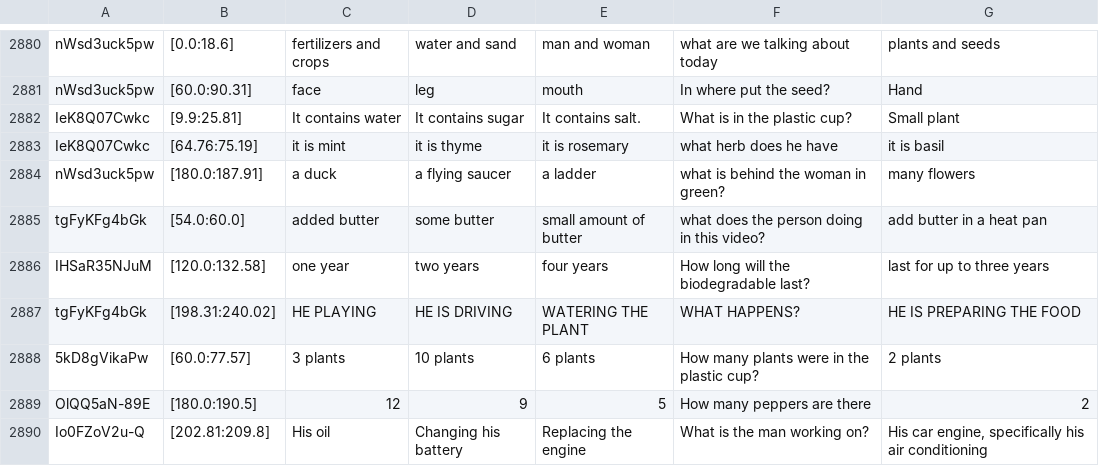
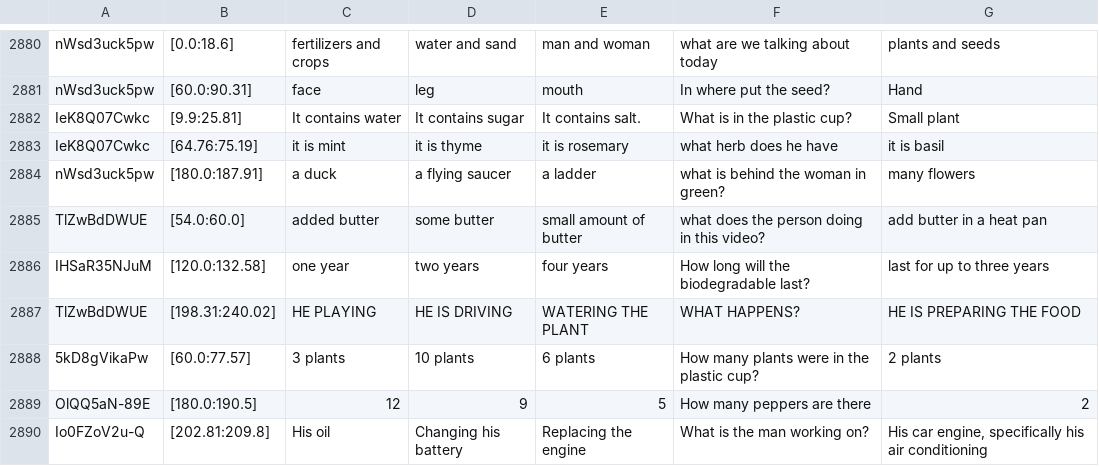
Before and after one commit to ych133/How2R-and-How2QA, a CSV file: how2QA/how2QA_test_public_release.csv, drawn as a sheet; only a part is shown, gaps mark what is left out; the diff covers the shown part only.

```diff
--- a/how2QA/how2QA_test_public_release.csv
+++ b/how2QA/how2QA_test_public_release.csv
@@ -2884,5 +2884,5 @@ IeK8Q07Cwkc,[64.76:75.19],it is mint,it is thyme,it is rosemary,what herb does h
 nWsd3uck5pw,[180.0:187.91],a duck,a flying saucer,a ladder,what is behind the woman in green?,many flowers
-tgFyKFg4bGk,[54.0:60.0],added butter,some butter,small amount of butter,what does the person doing in this video?,add butter in a heat pan
+TlZwBdDWUE,[54.0:60.0],added butter,some butter,small amount of butter,what does the person doing in this video?,add butter in a heat pan
 IHSaR35NJuM,[120.0:132.58],one year,two years,four years,How long will the biodegradable last?,last for up to three years
-tgFyKFg4bGk,[198.31:240.02],HE PLAYING,HE IS DRIVING,WATERING THE PLANT,WHAT HAPPENS?,HE IS PREPARING THE FOOD
+TlZwBdDWUE,[198.31:240.02],HE PLAYING,HE IS DRIVING,WATERING THE PLANT,WHAT HAPPENS?,HE IS PREPARING THE FOOD
 5kD8gVikaPw,[60.0:77.57],3 plants,10 plants,6 plants,How many plants were in the plastic cup?,2 plants
```
Also changed, not shown: 46 edited cells elsewhere in this file, how2QA/how2QA_val_release.csv, how2R/how2R_test_public_release.csv, 2 other files.
